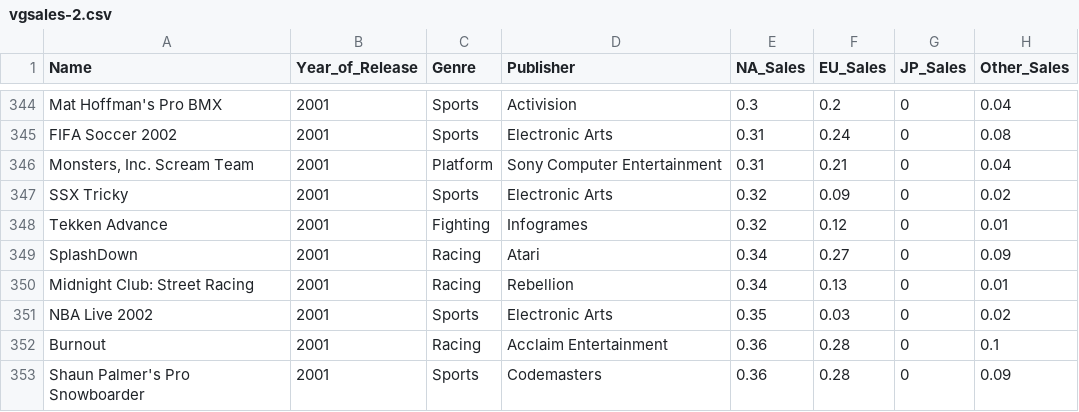
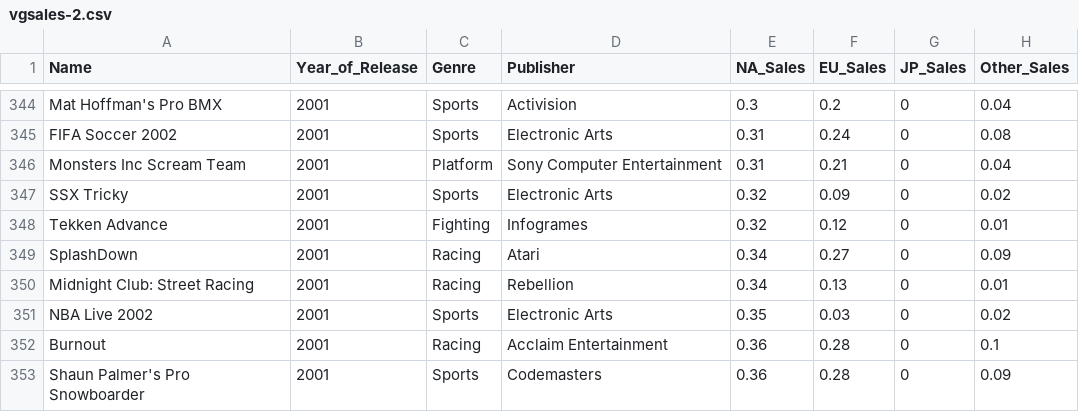
Before and after one commit to ETE4990-S25/homeworkfolder-Tangalang22, a CSV file: Homework/Homework5/vgsales-2.csv, drawn as a sheet; only a part is shown, gaps mark what is left out; the diff names each change by its address in the sheet, - before the commit and + after, or states it on an @@ line.

```diff
--- a/Homework/Homework5/vgsales-2.csv
+++ b/Homework/Homework5/vgsales-2.csv
-A346 (Name): Monsters, Inc. Scream Team
+A346 (Name): Monsters Inc Scream Team
```
Also changed, not shown: 2 other files.
